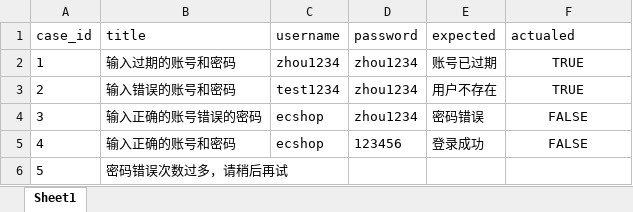
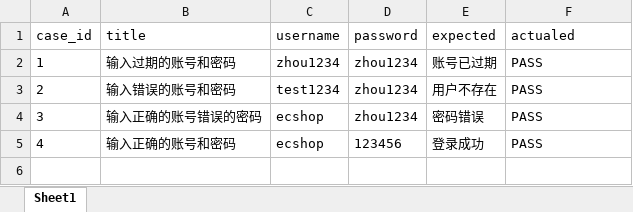
Before and after one commit to ZhouMengsong/selenium, an Excel workbook: data/test_data.xlsx, sheet Sheet1, drawn as a sheet; values as stored, in another font and other column widths than the file's, no borders; the diff names each change by its address in the sheet, - before the commit and + after, or states it on an @@ line.

```diff
--- a/data/test_data.xlsx (sheet Sheet1)
+++ b/data/test_data.xlsx (sheet Sheet1)
-F2:F3 (actualed): TRUE
+F2:F3 (actualed): PASS
-F2:F5 alignment: center
+F2:F5 alignment: left
-F4:F5 (actualed): FALSE
+F4:F5 (actualed): PASS
-row 6: 5 | 密码错误次数过多，请稍后再试
```
Also changed, not shown: 27 other files.
